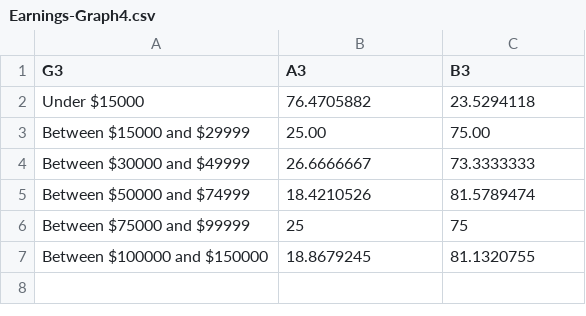
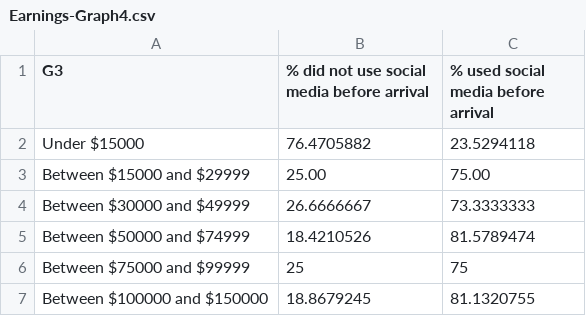
Before and after one commit to hylodata/Social-Media, a CSV file: data/Earnings-Graph4.csv, drawn as a sheet.

```diff
--- a/data/Earnings-Graph4.csv
+++ b/data/Earnings-Graph4.csv
@@ -1,2 +1,2 @@
-G3,A3,B3
+G3,% did not use social media before arrival,% used social media before arrival
 Under $15000,76.4705882,23.5294118
```
Also changed, not shown: 3 other files.
